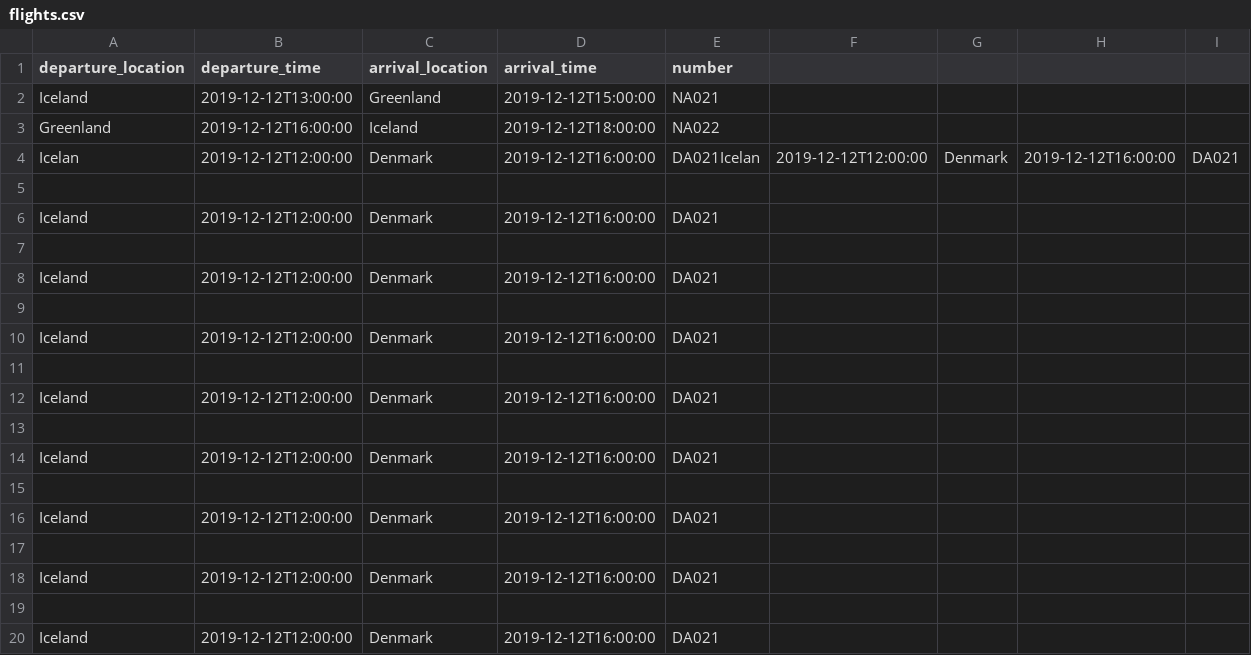
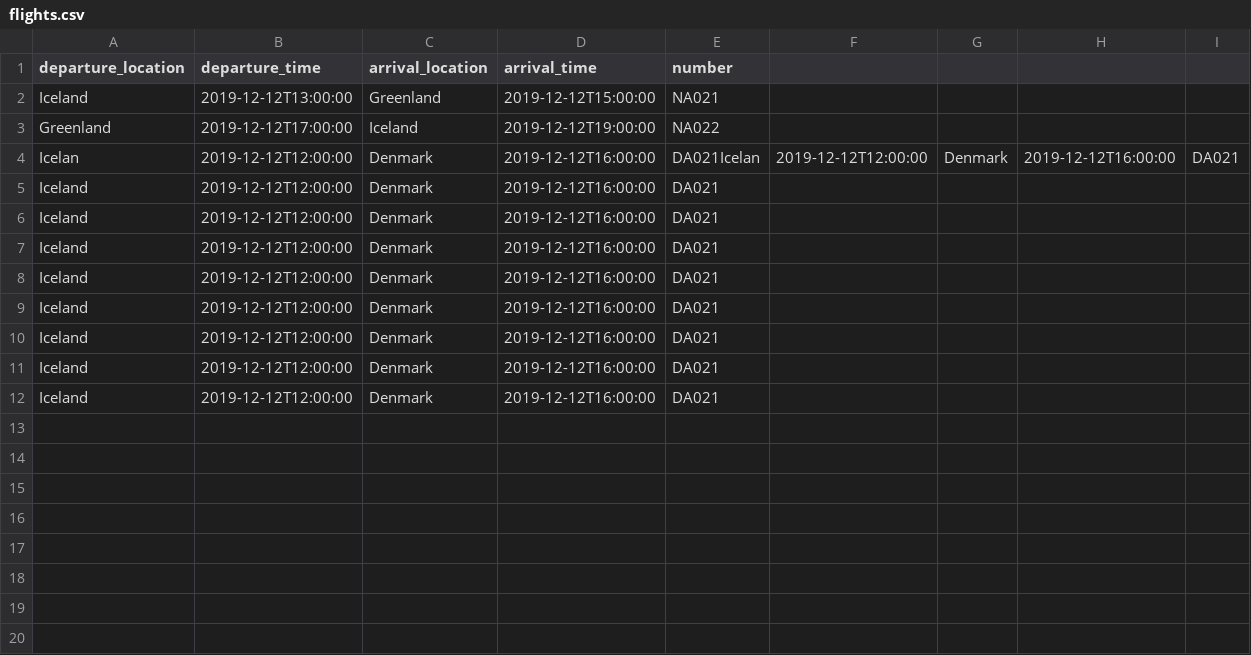
Before and after one commit to RunarVestmann/verklegtnamskeid1, a CSV file: data_storage/flights.csv, drawn as a sheet.

Commit message:
Found a way for the csv writer to not include empty lines when wiriting

```diff
--- a/data_storage/flights.csv
+++ b/data_storage/flights.csv
@@ -2,19 +2,11 @@ departure_location,departure_time,arrival_location,arrival_time,number
 Iceland,2019-12-12T13:00:00,Greenland,2019-12-12T15:00:00,NA021
-Greenland,2019-12-12T16:00:00,Iceland,2019-12-12T18:00:00,NA022
+Greenland,2019-12-12T17:00:00,Iceland,2019-12-12T19:00:00,NA022
 Icelan,2019-12-12T12:00:00,Denmark,2019-12-12T16:00:00,DA021Icelan,2019-12-12T12:00:00,Denmark,2019-12-12T16:00:00,DA021
-
 Iceland,2019-12-12T12:00:00,Denmark,2019-12-12T16:00:00,DA021
-
 Iceland,2019-12-12T12:00:00,Denmark,2019-12-12T16:00:00,DA021
-
 Iceland,2019-12-12T12:00:00,Denmark,2019-12-12T16:00:00,DA021
-
 Iceland,2019-12-12T12:00:00,Denmark,2019-12-12T16:00:00,DA021
-
 Iceland,2019-12-12T12:00:00,Denmark,2019-12-12T16:00:00,DA021
-
 Iceland,2019-12-12T12:00:00,Denmark,2019-12-12T16:00:00,DA021
-
 Iceland,2019-12-12T12:00:00,Denmark,2019-12-12T16:00:00,DA021
-
 Iceland,2019-12-12T12:00:00,Denmark,2019-12-12T16:00:00,DA021
```
Also changed, not shown: data_storage/pilots.csv, data_storage/voyages.csv, 7 other files.
